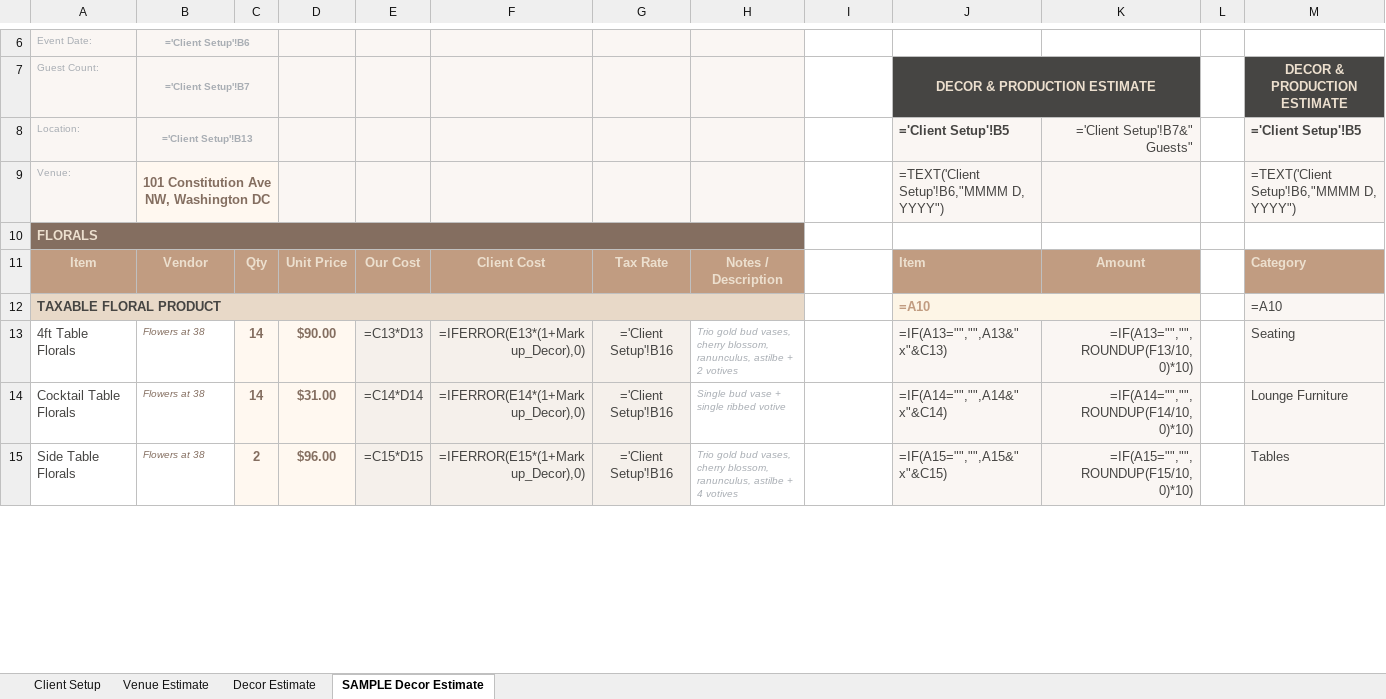
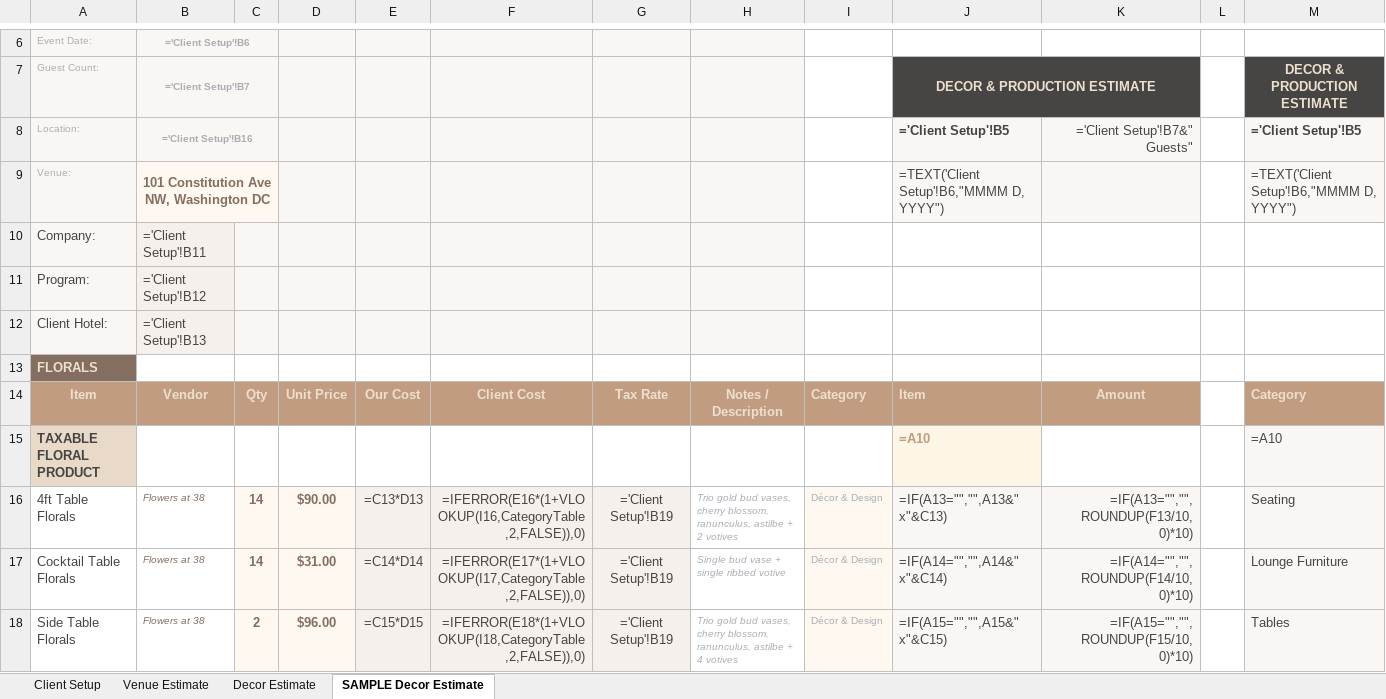
Before and after one commit to qceventdesign/2026-pricing-strategy, an Excel workbook: 2026-pricing-strategy/docs/templates/QC_Estimate_Template_2026_v2.xlsx, sheet SAMPLE Decor Estimate, drawn as a sheet; only a part is shown, gaps mark what is left out; values as stored, in another font and other column widths than the file's, no borders; formulas without a stored value are shown as written; removed rows and columns are numbered as before the commit, all else as after; rows hold the shown columns only; the diff covers the shown part only; the diff names each change by its address in the sheet, - before the commit and + after, or states it on an @@ line.

```diff
--- a/2026-pricing-strategy/docs/templates/QC_Estimate_Template_2026_v2.xlsx (sheet SAMPLE Decor Estimate)
+++ b/2026-pricing-strategy/docs/templates/QC_Estimate_Template_2026_v2.xlsx (sheet SAMPLE Decor Estimate)
-B8: ='Client Setup'!B13
+B8: ='Client Setup'!B16
+row 10: Company: | ='Client Setup'!B11
+row 11: Program: | ='Client Setup'!B12
+row 12: Client Hotel: | ='Client Setup'!B13
-A10:H10 merged
-I14: (empty)
+I14: Category
-I14 fill: none
+I14 fill: #C19C81
-A12:H12 merged
-J12:K12 merged
-F16: =IFERROR(E13*(1+Markup_Decor),0)
+F16: =IFERROR(E16*(1+VLOOKUP(I16,CategoryTable,2,FALSE)),0)
-G16:G18: ='Client Setup'!B16
+G16:G18: ='Client Setup'!B19
-I16:I18: (empty)
+I16:I18: Décor & Design
-I16:I18 fill: none
+I16:I18 fill: #FFF8F0
-F17: =IFERROR(E14*(1+Markup_Decor),0)
+F17: =IFERROR(E17*(1+VLOOKUP(I17,CategoryTable,2,FALSE)),0)
-F18: =IFERROR(E15*(1+Markup_Decor),0)
+F18: =IFERROR(E18*(1+VLOOKUP(I18,CategoryTable,2,FALSE)),0)
```
Also changed, not shown: 4 added rows, 4 removed rows, 219 edited cells, cell formats and merged cells elsewhere in this sheet, sheet Decor Estimate, sheet Venue Estimate, sheet Client Setup, 1 other file.
